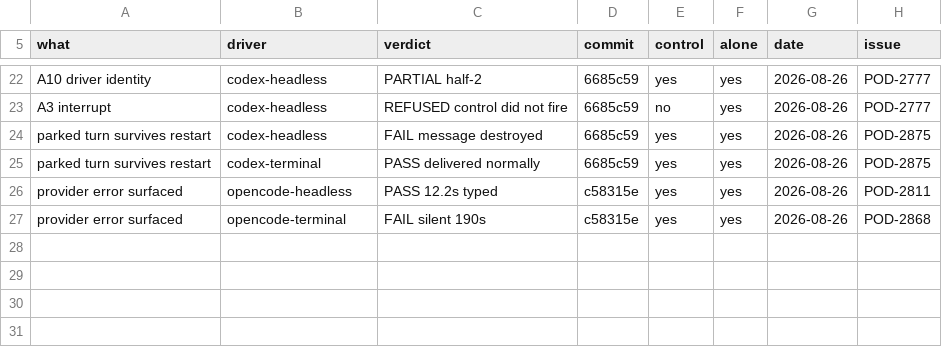
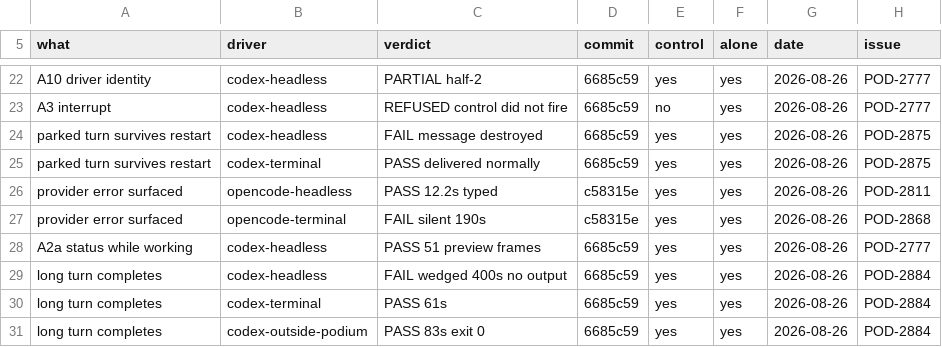
Before and after one commit to madeinorbit/podium, a TSV file: docs/plans/pod-1761-results.tsv, drawn as a sheet; only a part is shown, gaps mark what is left out; the diff names each change by its address in the sheet, - before the commit and + after, or states it on an @@ line.

Commit message:
docs(plans): the second cell where the new driver is worse
Long turns wedge on codex-app-server and complete on generic-pty. Three
arms, because two would have left the finding an escape route: the new
driver produces nothing for four hundred seconds, the old one finishes in
sixty-one, and codex run directly outside the product finishes in
eighty-three. The work is fine and the harness is fine.

The same shape was already recorded for opencode, so the shared layer is
the first place to look rather than the codex driver.

Recorded with it: the control failure its author reported rather than
dropped, where the outside-Podium arm had been waiting on stdin and looked
exactly like the wedge it was meant to disprove; and the reason a passing
status check is not a contradiction, since the preview plane works for
twenty seconds and then stops.

The projection moves to nineteen of eighty cells driven, five failures,
roughly twenty-one expected across the matrix.

Podium-Issue: POD-1761

```diff
--- a/docs/plans/pod-1761-results.tsv
+++ b/docs/plans/pod-1761-results.tsv
+row 28: A2a status while working | codex-headless | PASS 51 preview frames | 6685c59 | yes | yes | 2026-08-26 | POD-2777
+row 29: long turn completes | codex-headless | FAIL wedged 400s no output | 6685c59 | yes | yes | 2026-08-26 | POD-2884
+row 30: long turn completes | codex-terminal | PASS 61s | 6685c59 | yes | yes | 2026-08-26 | POD-2884
+row 31: long turn completes | codex-outside-podium | PASS 83s exit 0 | 6685c59 | yes | yes | 2026-08-26 | POD-2884
```
Also changed, not shown: 2 other files.
